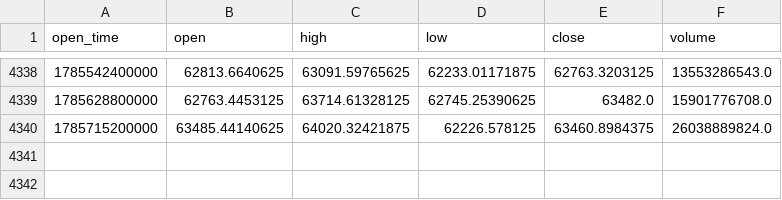
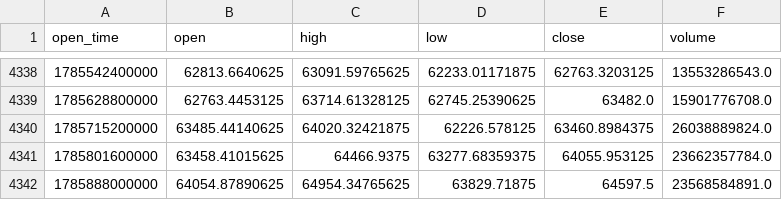
Before and after one commit to AnkeYan/crypto-pattern-lab-demo-FYP, a CSV file: data/BTCUSDT.csv, drawn as a sheet; only a part is shown, gaps mark what is left out.

```diff
--- a/data/BTCUSDT.csv
+++ b/data/BTCUSDT.csv
@@ -4340 +4340,3 @@ open_time,open,high,low,close,volume
 1785715200000,63485.44140625,64020.32421875,62226.578125,63460.8984375,26038889824.0
+1785801600000,63458.41015625,64466.9375,63277.68359375,64055.953125,23662357784.0
+1785888000000,64054.87890625,64954.34765625,63829.71875,64597.5,23568584891.0
```
Also changed, not shown: data/ETHUSDT.csv, data/acf_results.csv, 4 other files.
